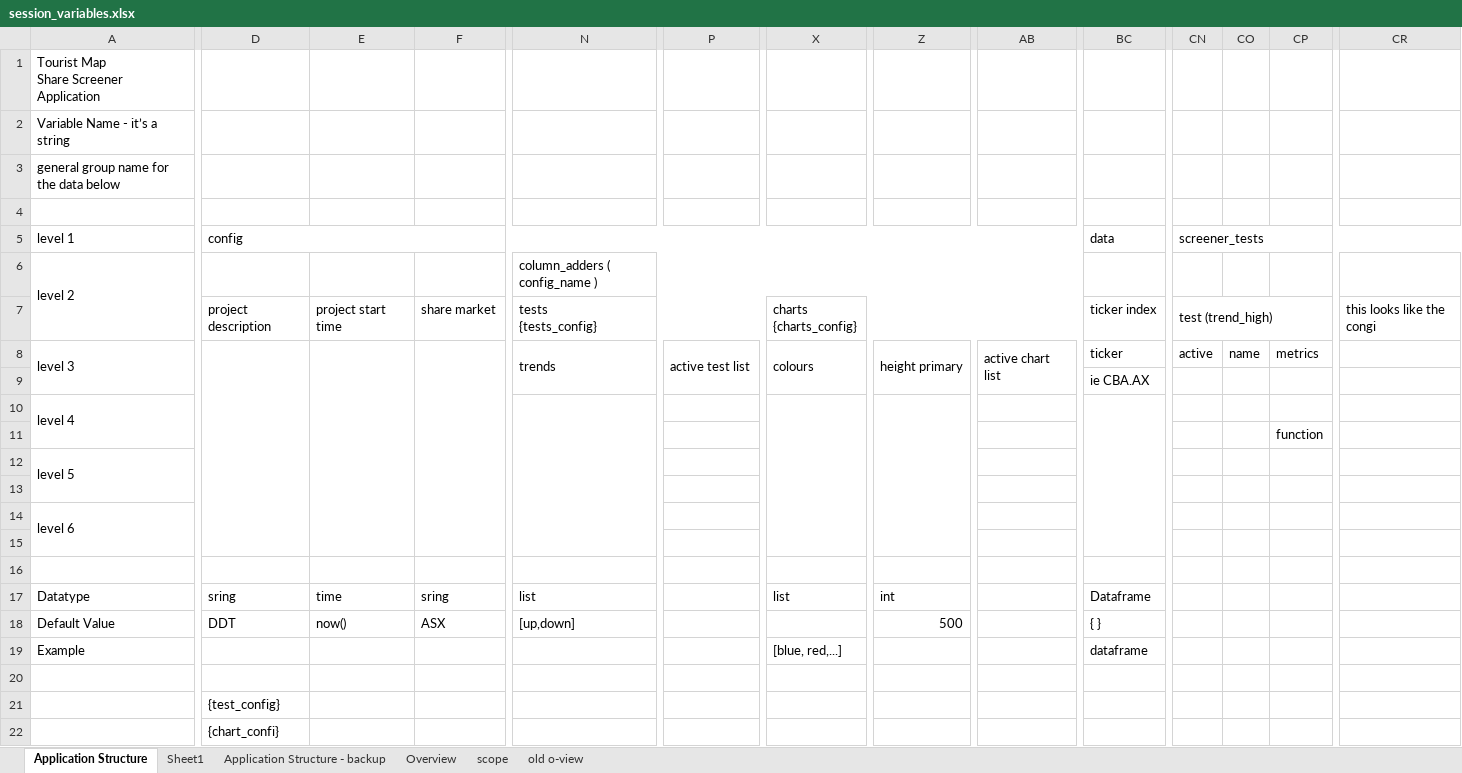
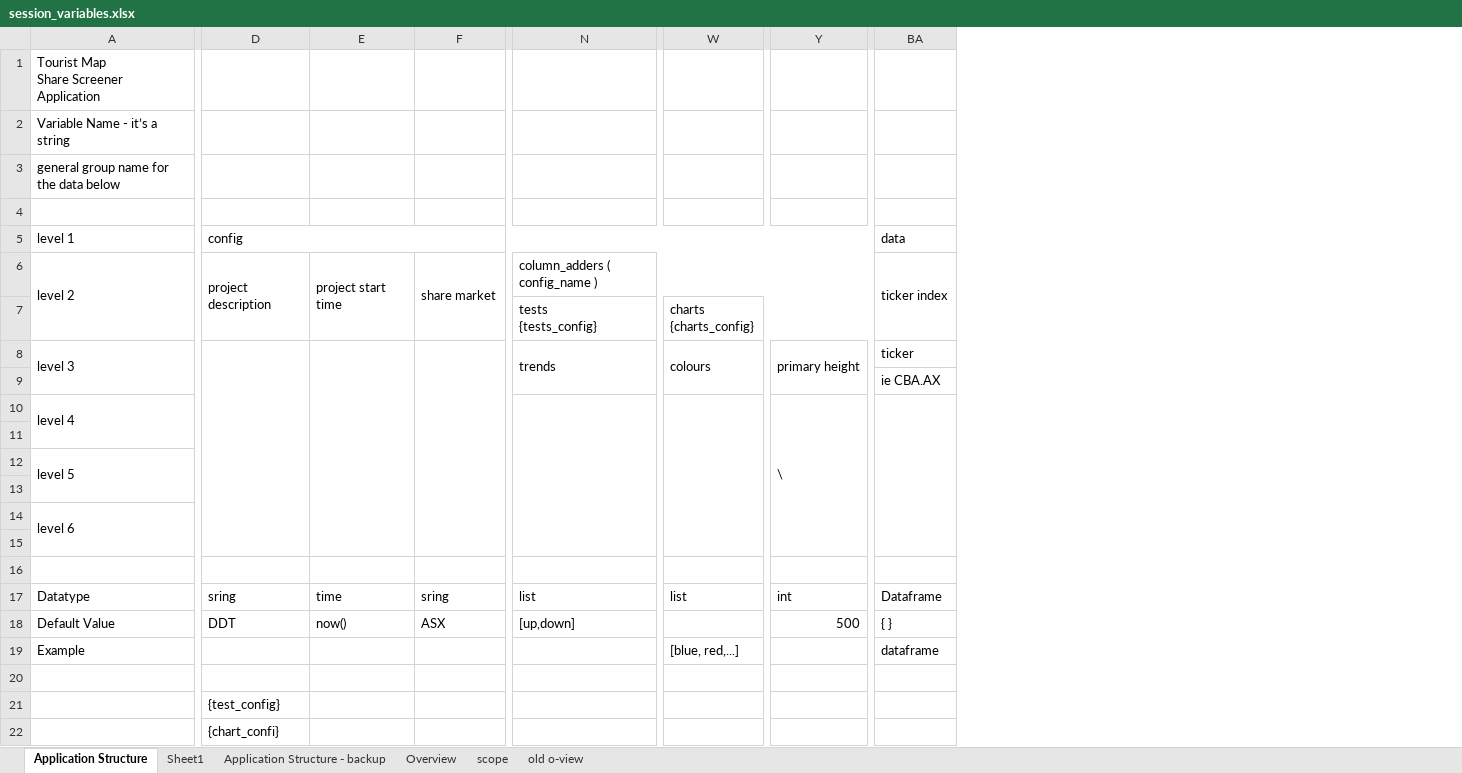
Before and after one commit to RobHay67/share_screener, an Excel workbook: docs/session_variables.xlsx, sheet Application Structure, drawn as a sheet; only a part is shown, gaps mark what is left out; values as stored, in another font and other column widths than the file's, no cell formats; removed rows and columns are numbered as before the commit, all else as after; rows hold the shown columns only; ↵ is a line break in a cell; the diff covers the shown part only; the diff names each change by its address in the sheet, - before the commit and + after, or states it on an @@ line.

Commit message:
refactor the entire scope variable output to sync up with the new methodology

```diff
--- a/docs/session_variables.xlsx (sheet Application Structure)
+++ b/docs/session_variables.xlsx (sheet Application Structure)
-column P, row 8: active test list
-column AB, row 8: active chart list
-column CN, row 5: screener_tests; rows 7-8: test (trend_high) | active
-column CO, row 8: name
-column CP, rows 8-11: metrics |  |  | function
-column CR, row 7: this looks like the congi
-row 6: level 2 |  |  |  | column_adders ( config_name )
-A6: (empty)
+A6: level 2
+A6:A7 merged
+D6:D7 merged
+E6:E7 merged
+F6:F7 merged
-N6: tests ↵ {tests_config}
+N6: column_adders ( config_name )
-N7:W7 merged
+N6:AL6 merged
-W6: charts ↵ {charts_config}
+W6: (empty)
-X7:AN7 merged
+BA6:BA7 merged
+row 7:  |  |  |  | tests ↵ {tests_config} | charts ↵ {charts_config}
-Y8: height primary
+Y8: primary height
-Y10: (empty)
+Y10: \
```
Also changed, not shown: 9 added rows, 3 removed columns, 1 edited cell and merged cells elsewhere in this sheet, cell formats, formulas that keep their value, 48 other files.
